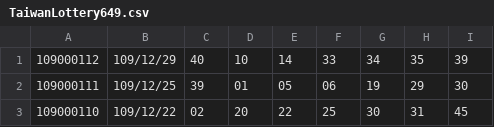
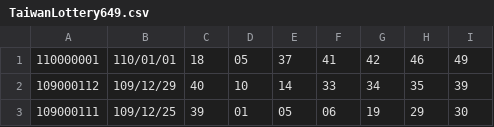
Before and after one commit to jashingden/Python, a CSV file: TaiwanLottery649.csv, drawn as a sheet; only a part is shown; the shorter side is filled out with more unchanged rows.

```diff
--- a/TaiwanLottery649.csv
+++ b/TaiwanLottery649.csv
@@ -1 +1,2 @@
+110000001,110/01/01,18,05,37,41,42,46,49
 109000112,109/12/29,40,10,14,33,34,35,39
```
Also changed, not shown: TaiwanLottery.csv, TaiwanLottery539.csv, 4 other files.
